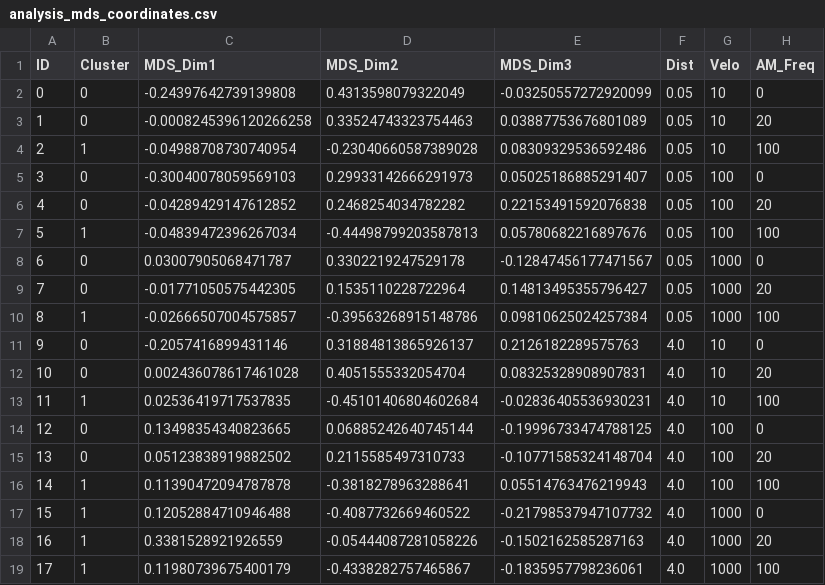
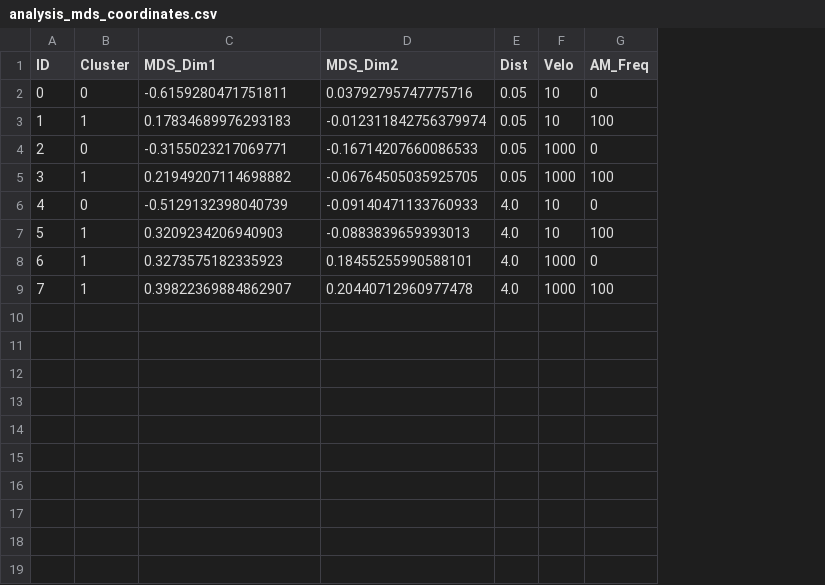
Before and after one commit to yuusei607/all_sotsuron, a CSV file: analysis_mds_coordinates.csv, drawn as a sheet; removed rows and columns are numbered as before the commit, all else as after; the diff names each change by its address in the sheet, - before the commit and + after, or states it on an @@ line.

```diff
--- a/analysis_mds_coordinates.csv
+++ b/analysis_mds_coordinates.csv
-column E (MDS_Dim3), row 2: -0.03250557272920099; row 4: 0.08309329536592486; row 8: -0.12847456177471567; rows 10-11: 0.09810625024257384 | 0.2126182289575763; row 13: -0.02836405536930231; row 17: -0.21798537947107732; row 19: -0.1835957798236061
-C2 (MDS_Dim1): -0.24397642739139808
+C2 (MDS_Dim1): -0.6159280471751811
-D2 (MDS_Dim2): 0.4313598079322049
+D2 (MDS_Dim2): 0.03792795747775716
-row 3: 1 | 0 | -0.0008245396120266258 | 0.33524743323754463 | 0.03887753676801089 | 0.05 | 10 | 20
@@ column A (ID) renumbered from row 3 down @@
-C3 (MDS_Dim1): -0.04988708730740954
+C3 (MDS_Dim1): 0.17834689976293183
-D3 (MDS_Dim2): -0.23040660587389028
+D3 (MDS_Dim2): -0.012311842756379974
-row 5: 3 | 0 | -0.30040078059569103 | 0.29933142666291973 | 0.05025186885291407 | 0.05 | 100 | 0
-row 6: 4 | 0 | -0.04289429147612852 | 0.2468254034782282 | 0.22153491592076838 | 0.05 | 100 | 20
-row 7: 5 | 1 | -0.04839472396267034 | -0.44498799203587813 | 0.05780682216897676 | 0.05 | 100 | 100
-C4 (MDS_Dim1): 0.03007905068471787
+C4 (MDS_Dim1): -0.3155023217069771
-D4 (MDS_Dim2): 0.3302219247529178
+D4 (MDS_Dim2): -0.16714207660086533
-row 9: 7 | 0 | -0.01771050575442305 | 0.1535110228722964 | 0.14813495355796427 | 0.05 | 1000 | 20
-C5 (MDS_Dim1): -0.02666507004575857
+C5 (MDS_Dim1): 0.21949207114698882
-D5 (MDS_Dim2): -0.39563268915148786
+D5 (MDS_Dim2): -0.06764505035925705
-C6 (MDS_Dim1): -0.2057416899431146
+C6 (MDS_Dim1): -0.5129132398040739
-D6 (MDS_Dim2): 0.31884813865926137
+D6 (MDS_Dim2): -0.09140471133760933
-row 12: 10 | 0 | 0.002436078617461028 | 0.4051555332054704 | 0.08325328908907831 | 4.0 | 10 | 20
-C7 (MDS_Dim1): 0.02536419717537835
+C7 (MDS_Dim1): 0.3209234206940903
-D7 (MDS_Dim2): -0.45101406804602684
+D7 (MDS_Dim2): -0.0883839659393013
-row 14: 12 | 0 | 0.13498354340823665 | 0.06885242640745144 | -0.19996733474788125 | 4.0 | 100 | 0
-row 15: 13 | 0 | 0.05123838919882502 | 0.2115585497310733 | -0.10771585324148704 | 4.0 | 100 | 20
-row 16: 14 | 1 | 0.11390472094787878 | -0.3818278963288641 | 0.05514763476219943 | 4.0 | 100 | 100
-C8 (MDS_Dim1): 0.12052884710946488
+C8 (MDS_Dim1): 0.3273575182335923
-D8 (MDS_Dim2): -0.4087732669460522
+D8 (MDS_Dim2): 0.18455255990588101
-row 18: 16 | 1 | 0.3381528921926559 | -0.05444087281058226 | -0.1502162585287163 | 4.0 | 1000 | 20
-C9 (MDS_Dim1): 0.11980739675400179
+C9 (MDS_Dim1): 0.39822369884862907
-D9 (MDS_Dim2): -0.4338282757465867
+D9 (MDS_Dim2): 0.20440712960977478
```
Also changed, not shown: analysis_rdm.csv, 17 other files.
